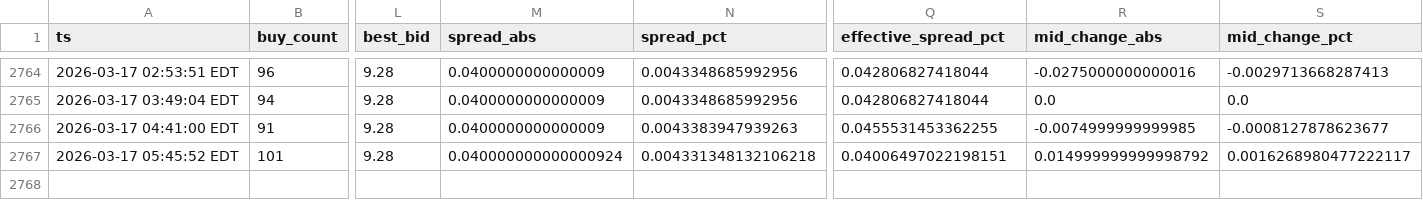
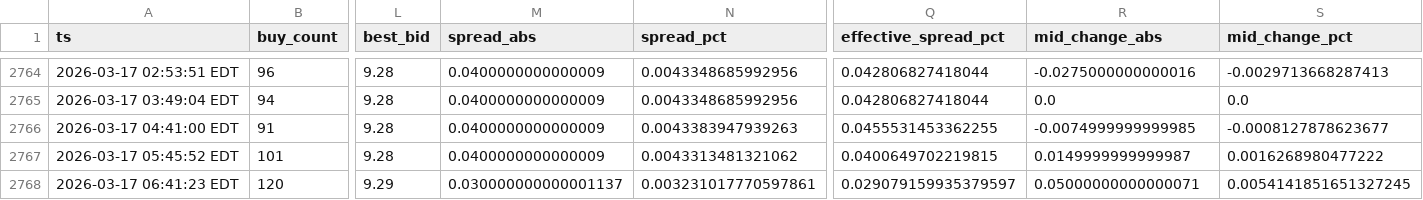
Before and after one commit to nicoortuno/bolivian-economy-tracker, a CSV file: data/bob_p2p_history.csv, drawn as a sheet; only a part is shown, gaps mark what is left out; rows hold the shown columns only; the diff names each change by its address in the sheet, - before the commit and + after, or states it on an @@ line.

```diff
--- a/data/bob_p2p_history.csv
+++ b/data/bob_p2p_history.csv
-M2767 (spread_abs): 0.040000000000000924
+M2767 (spread_abs): 0.0400000000000009
-N2767 (spread_pct): 0.004331348132106218
+N2767 (spread_pct): 0.0043313481321062
-Q2767 (effective_spread_pct): 0.04006497022198151
+Q2767 (effective_spread_pct): 0.0400649702219815
-R2767 (mid_change_abs): 0.014999999999998792
+R2767 (mid_change_abs): 0.0149999999999987
-S2767 (mid_change_pct): 0.0016268980477222117
+S2767 (mid_change_pct): 0.0016268980477222
+row 2768: 2026-03-17 06:41:23 EDT | 120 | 9.29 | 0.030000000000001137 | 0.003231017770597861 | 0.029079159935379597 | 0.05000000000000071 | 0.0054141851651327245
```
